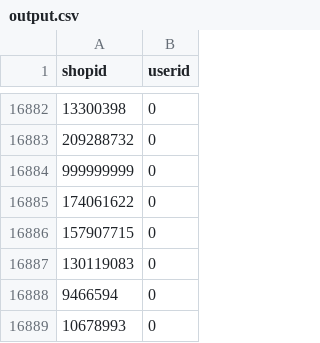
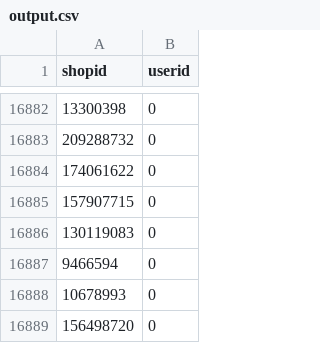
Before and after one commit to Congyuwang/Shopee-OrderBrush, a CSV file: output.csv, drawn as a sheet; only a part is shown, gaps mark what is left out; the shorter side is filled out with more unchanged rows; the diff names each change by its address in the sheet, - before the commit and + after, or states it on an @@ line.

```diff
--- a/output.csv
+++ b/output.csv
-row 16884: 999999999 | 0
```
Also changed, not shown: 1 other file.
